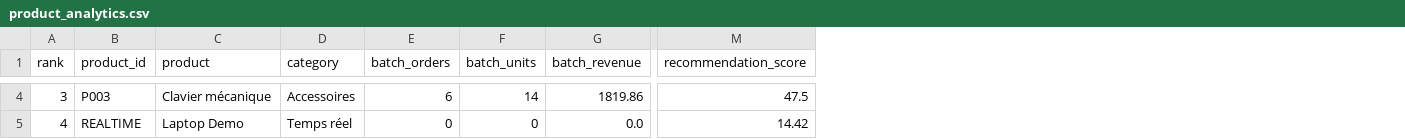
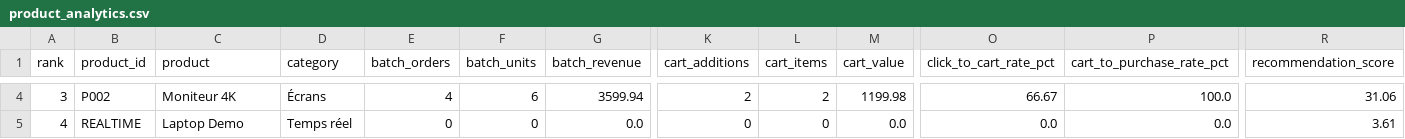
Before and after one commit to SYou-dataengineer/kubeshop, a CSV file: data/output/product_analytics.csv, drawn as a sheet; only a part is shown, gaps mark what is left out; addresses are those after the commit; the diff covers the shown part only; the diff names each change by its address in the sheet, - before the commit and + after, or states it on an @@ line.

Commit message:
feat: add cart events and weekly monthly analytics

```diff
--- a/data/output/product_analytics.csv
+++ b/data/output/product_analytics.csv
+column K (cart_additions), rows 4-5: 2 | 0
+column L (cart_items), rows 4-5: 2 | 0
+column M (cart_value), rows 4-5: 1199.98 | 0.0
+column O (click_to_cart_rate_pct), rows 4-5: 66.67 | 0.0
+column P (cart_to_purchase_rate_pct), rows 4-5: 100.0 | 0.0
-B4 (product_id): P003
+B4 (product_id): P002
-C4 (product): Clavier mécanique
+C4 (product): Moniteur 4K
-D4 (category): Accessoires
+D4 (category): Écrans
-E4 (batch_orders): 6
+E4 (batch_orders): 4
-F4 (batch_units): 14
+F4 (batch_units): 6
-G4 (batch_revenue): 1819.86
+G4 (batch_revenue): 3599.94
-R4 (recommendation_score): 47.5
+R4 (recommendation_score): 31.06
-R5 (recommendation_score): 14.42
+R5 (recommendation_score): 3.61
```
Also changed, not shown: 30 edited cells elsewhere in this file, data/output/dashboard_kpis.csv, data/output/recommendations.csv, 20 other files.
